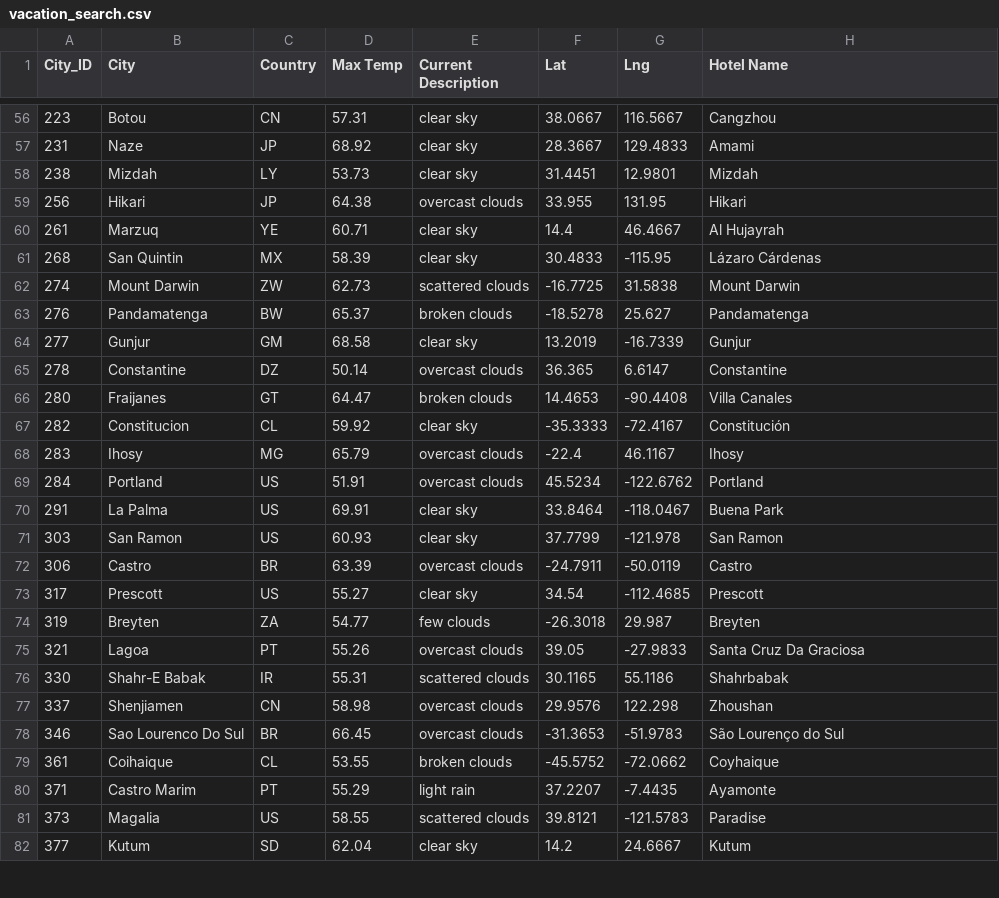
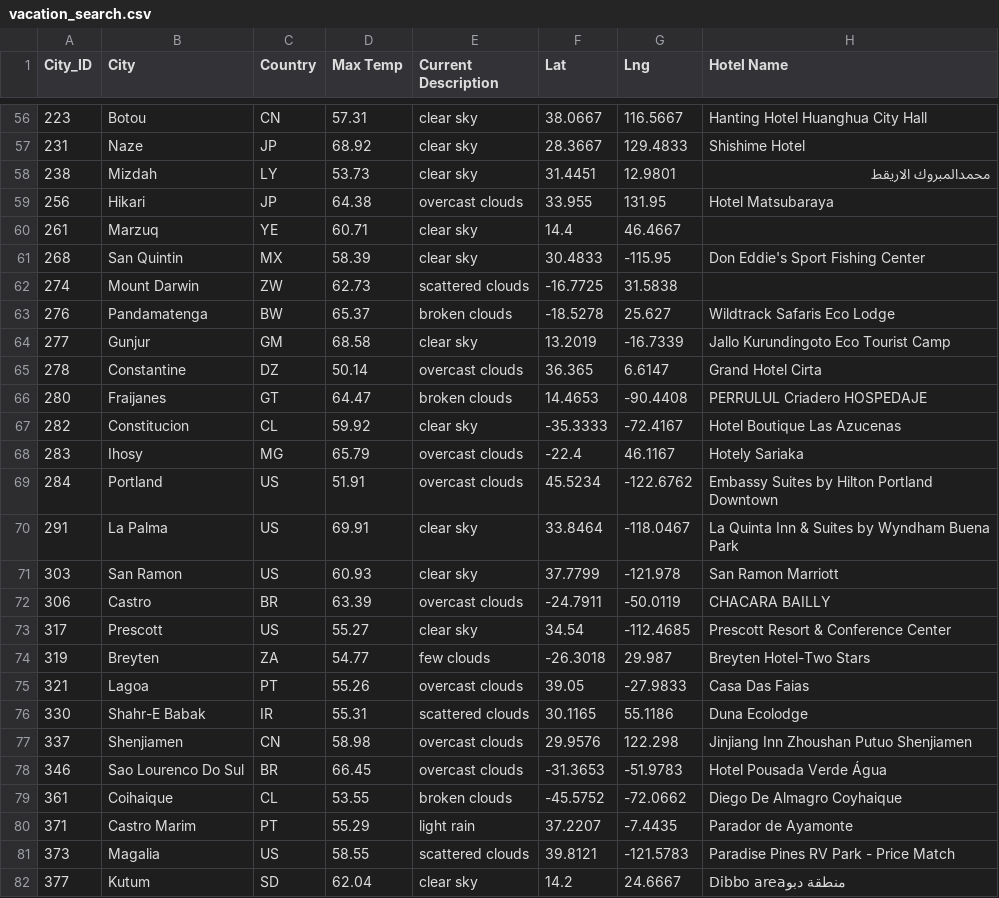
Before and after one commit to merzazada/WeatherPy, a CSV file: Vacation_Search/vacation_search.csv, drawn as a sheet; only a part is shown, gaps mark what is left out; the diff covers the shown part only.

```diff
--- a/Vacation_Search/vacation_search.csv
+++ b/Vacation_Search/vacation_search.csv
@@ -56,27 +56,27 @@ City_ID,City,Country,Max Temp,Current Description,Lat,Lng,Hotel Name
-223,Botou,CN,57.31,clear sky,38.0667,116.5667,Cangzhou
-231,Naze,JP,68.92,clear sky,28.3667,129.4833,Amami
-238,Mizdah,LY,53.73,clear sky,31.4451,12.9801,Mizdah
-256,Hikari,JP,64.38,overcast clouds,33.955,131.95,Hikari
-261,Marzuq,YE,60.71,clear sky,14.4,46.4667,Al Hujayrah
-268,San Quintin,MX,58.39,clear sky,30.4833,-115.95,Lázaro Cárdenas
-274,Mount Darwin,ZW,62.73,scattered clouds,-16.7725,31.5838,Mount Darwin
-276,Pandamatenga,BW,65.37,broken clouds,-18.5278,25.627,Pandamatenga
-277,Gunjur,GM,68.58,clear sky,13.2019,-16.7339,Gunjur
-278,Constantine,DZ,50.14,overcast clouds,36.365,6.6147,Constantine
-280,Fraijanes,GT,64.47,broken clouds,14.4653,-90.4408,Villa Canales
-282,Constitucion,CL,59.92,clear sky,-35.3333,-72.4167,Constitución
-283,Ihosy,MG,65.79,overcast clouds,-22.4,46.1167,Ihosy
-284,Portland,US,51.91,overcast clouds,45.5234,-122.6762,Portland
-291,La Palma,US,69.91,clear sky,33.8464,-118.0467,Buena Park
-303,San Ramon,US,60.93,clear sky,37.7799,-121.978,San Ramon
-306,Castro,BR,63.39,overcast clouds,-24.7911,-50.0119,Castro
-317,Prescott,US,55.27,clear sky,34.54,-112.4685,Prescott
-319,Breyten,ZA,54.77,few clouds,-26.3018,29.987,Breyten
-321,Lagoa,PT,55.26,overcast clouds,39.05,-27.9833,Santa Cruz Da Graciosa
-330,Shahr-E Babak,IR,55.31,scattered clouds,30.1165,55.1186,Shahrbabak
-337,Shenjiamen,CN,58.98,overcast clouds,29.9576,122.298,Zhoushan
-346,Sao Lourenco Do Sul,BR,66.45,overcast clouds,-31.3653,-51.9783,São Lourenço do Sul
-361,Coihaique,CL,53.55,broken clouds,-45.5752,-72.0662,Coyhaique
-371,Castro Marim,PT,55.29,light rain,37.2207,-7.4435,Ayamonte
-373,Magalia,US,58.55,scattered clouds,39.8121,-121.5783,Paradise
-377,Kutum,SD,62.04,clear sky,14.2,24.6667,Kutum
+223,Botou,CN,57.31,clear sky,38.0667,116.5667,Hanting Hotel Huanghua City Hall
+231,Naze,JP,68.92,clear sky,28.3667,129.4833,Shishime Hotel
+238,Mizdah,LY,53.73,clear sky,31.4451,12.9801,محمدالمبروك الاريقط
+256,Hikari,JP,64.38,overcast clouds,33.955,131.95,Hotel Matsubaraya
+261,Marzuq,YE,60.71,clear sky,14.4,46.4667,
+268,San Quintin,MX,58.39,clear sky,30.4833,-115.95,Don Eddie's Sport Fishing Center
+274,Mount Darwin,ZW,62.73,scattered clouds,-16.7725,31.5838,
+276,Pandamatenga,BW,65.37,broken clouds,-18.5278,25.627,Wildtrack Safaris Eco Lodge
+277,Gunjur,GM,68.58,clear sky,13.2019,-16.7339,Jallo Kurundingoto Eco Tourist Camp
+278,Constantine,DZ,50.14,overcast clouds,36.365,6.6147,Grand Hotel Cirta
+280,Fraijanes,GT,64.47,broken clouds,14.4653,-90.4408,PERRULUL Criadero HOSPEDAJE
+282,Constitucion,CL,59.92,clear sky,-35.3333,-72.4167,Hotel Boutique Las Azucenas
+283,Ihosy,MG,65.79,overcast clouds,-22.4,46.1167,Hotely Sariaka
+284,Portland,US,51.91,overcast clouds,45.5234,-122.6762,Embassy Suites by Hilton Portland Downtown
+291,La Palma,US,69.91,clear sky,33.8464,-118.0467,La Quinta Inn & Suites by Wyndham Buena Park
+303,San Ramon,US,60.93,clear sky,37.7799,-121.978,San Ramon Marriott
+306,Castro,BR,63.39,overcast clouds,-24.7911,-50.0119,CHACARA BAILLY
+317,Prescott,US,55.27,clear sky,34.54,-112.4685,Prescott Resort & Conference Center
+319,Breyten,ZA,54.77,few clouds,-26.3018,29.987,Breyten Hotel-Two Stars
+321,Lagoa,PT,55.26,overcast clouds,39.05,-27.9833,Casa Das Faias
+330,Shahr-E Babak,IR,55.31,scattered clouds,30.1165,55.1186,Duna Ecolodge
+337,Shenjiamen,CN,58.98,overcast clouds,29.9576,122.298,Jinjiang Inn Zhoushan Putuo Shenjiamen
+346,Sao Lourenco Do Sul,BR,66.45,overcast clouds,-31.3653,-51.9783,Hotel Pousada Verde Água
+361,Coihaique,CL,53.55,broken clouds,-45.5752,-72.0662,Diego De Almagro Coyhaique
+371,Castro Marim,PT,55.29,light rain,37.2207,-7.4435,Parador de Ayamonte
+373,Magalia,US,58.55,scattered clouds,39.8121,-121.5783,Paradise Pines RV Park - Price Match
+377,Kutum,SD,62.04,clear sky,14.2,24.6667,Dibbo areaمنطقة دبو
```
Also changed, not shown: 110 edited cells elsewhere in this file, 4 other files.
